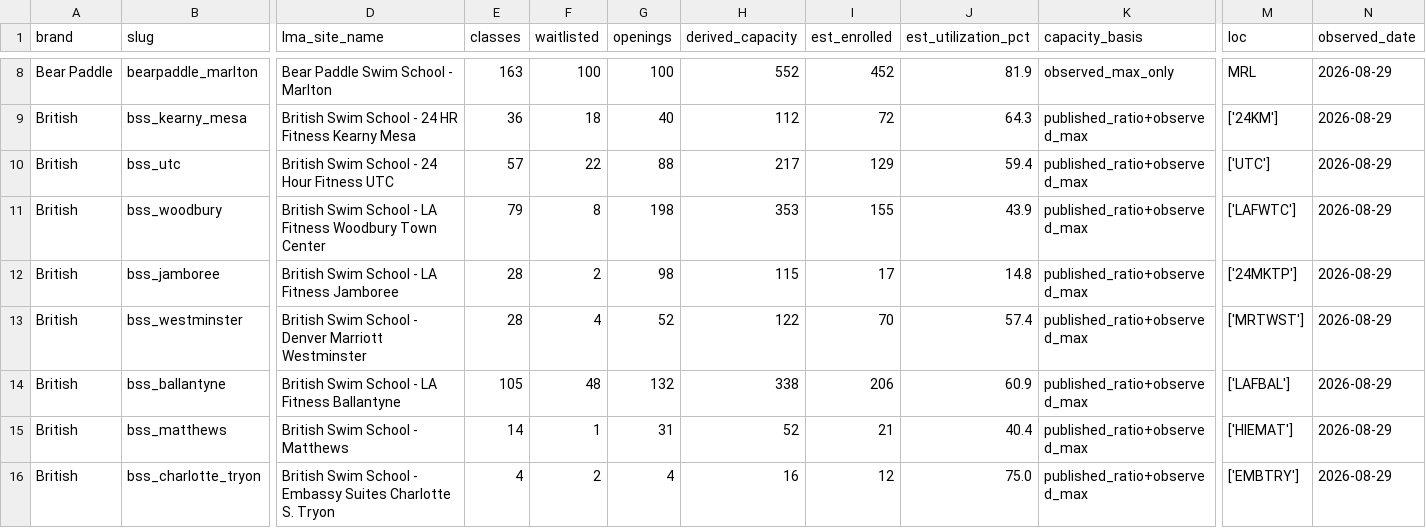
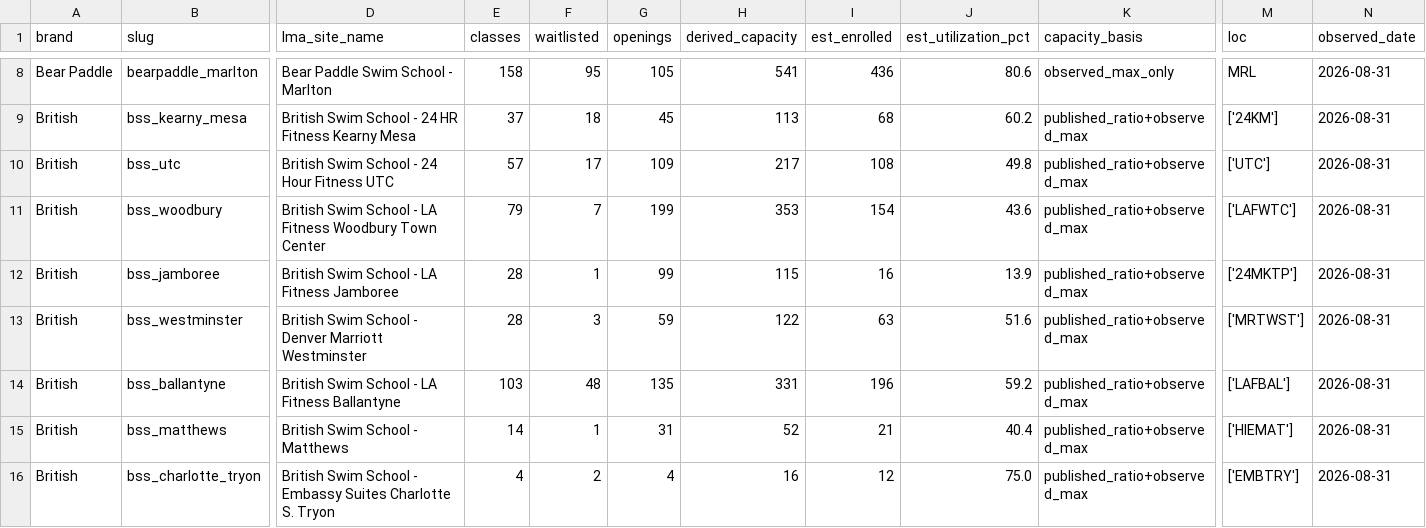
Before and after one commit to cjfogerty/FOFNIntel, a CSV file: jackrabbit_enrollment.csv, drawn as a sheet; only a part is shown, gaps mark what is left out; the diff covers the shown part only; the diff names each change by its address in the sheet, - before the commit and + after, or states it on an @@ line.

```diff
--- a/jackrabbit_enrollment.csv
+++ b/jackrabbit_enrollment.csv
-E8 (classes): 163
+E8 (classes): 158
-F8 (waitlisted): 100
+F8 (waitlisted): 95
-G8 (openings): 100
+G8 (openings): 105
-H8 (derived_capacity): 552
+H8 (derived_capacity): 541
-I8 (est_enrolled): 452
+I8 (est_enrolled): 436
-J8 (est_utilization_pct): 81.9
+J8 (est_utilization_pct): 80.6
-N8:N16 (observed_date): 2026-08-29
+N8:N16 (observed_date): 2026-08-31
-E9 (classes): 36
+E9 (classes): 37
-G9 (openings): 40
+G9 (openings): 45
-H9 (derived_capacity): 112
+H9 (derived_capacity): 113
-I9 (est_enrolled): 72
+I9 (est_enrolled): 68
-J9 (est_utilization_pct): 64.3
+J9 (est_utilization_pct): 60.2
-F10 (waitlisted): 22
+F10 (waitlisted): 17
-G10 (openings): 88
+G10 (openings): 109
-I10 (est_enrolled): 129
+I10 (est_enrolled): 108
-J10 (est_utilization_pct): 59.4
+J10 (est_utilization_pct): 49.8
-F11 (waitlisted): 8
+F11 (waitlisted): 7
-G11 (openings): 198
+G11 (openings): 199
-I11 (est_enrolled): 155
+I11 (est_enrolled): 154
-J11 (est_utilization_pct): 43.9
+J11 (est_utilization_pct): 43.6
-F12 (waitlisted): 2
+F12 (waitlisted): 1
-G12 (openings): 98
+G12 (openings): 99
-I12 (est_enrolled): 17
+I12 (est_enrolled): 16
-J12 (est_utilization_pct): 14.8
+J12 (est_utilization_pct): 13.9
-F13 (waitlisted): 4
+F13 (waitlisted): 3
-G13 (openings): 52
+G13 (openings): 59
-I13 (est_enrolled): 70
+I13 (est_enrolled): 63
-J13 (est_utilization_pct): 57.4
+J13 (est_utilization_pct): 51.6
-E14 (classes): 105
+E14 (classes): 103
-G14 (openings): 132
+G14 (openings): 135
-H14 (derived_capacity): 338
+H14 (derived_capacity): 331
-I14 (est_enrolled): 206
+I14 (est_enrolled): 196
-J14 (est_utilization_pct): 60.9
+J14 (est_utilization_pct): 59.2
```
Also changed, not shown: 132 edited cells elsewhere in this file, 33 other files.
